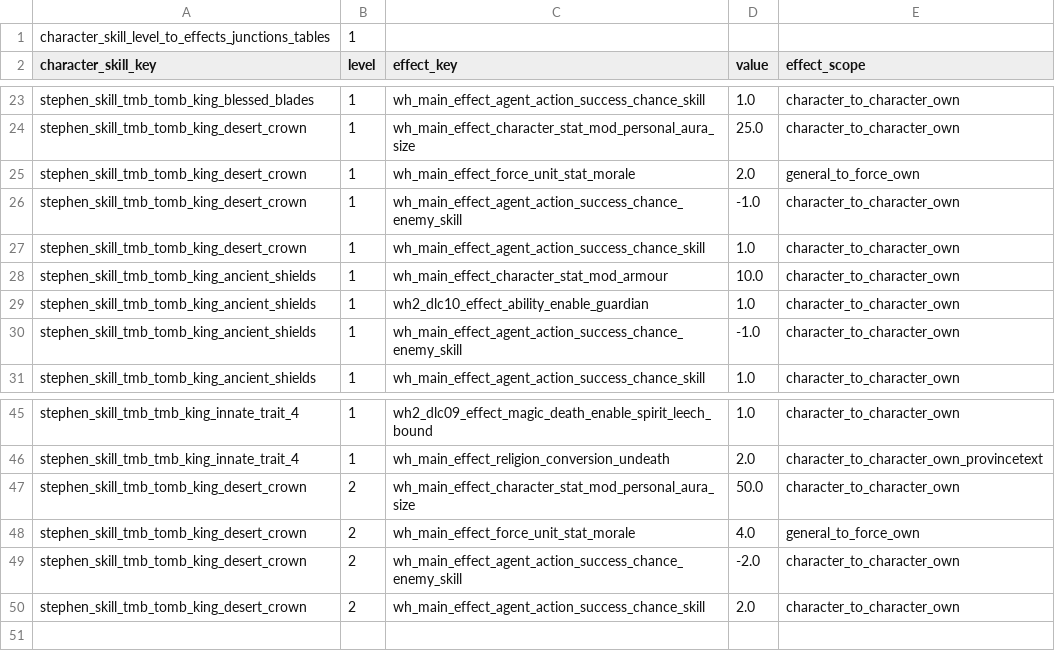
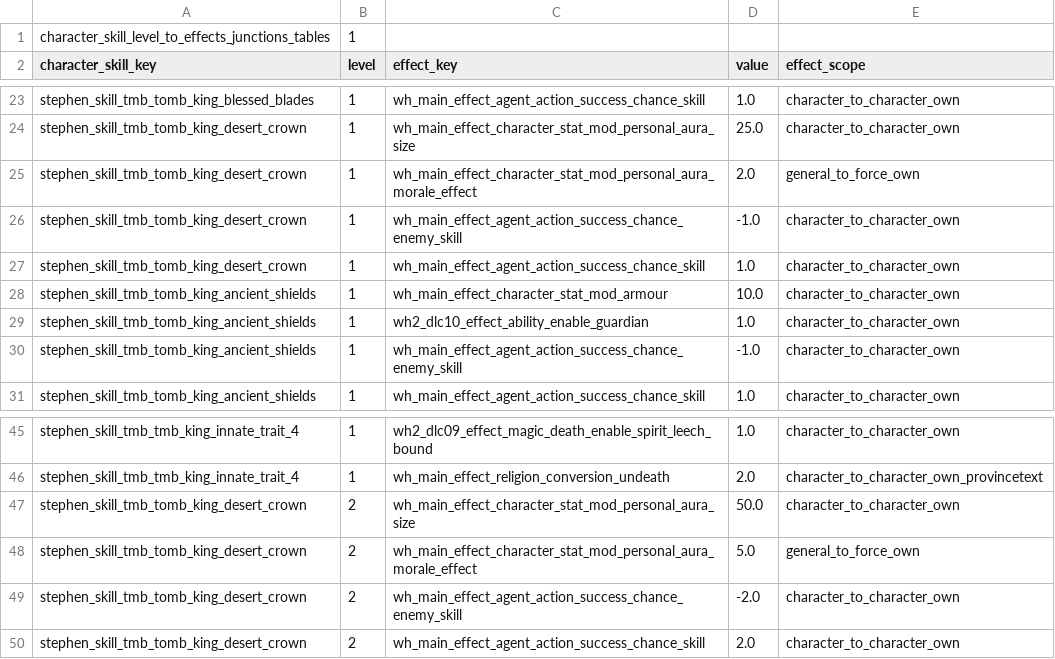
Before and after one commit to Warhammer-Mods/arkhan_stevie, a TSV file: db/character_skill_level_to_effects_junctions_tables/extra_tomb_king_lords.tsv, drawn as a sheet; only a part is shown, gaps mark what is left out.

```diff
--- a/db/character_skill_level_to_effects_junctions_tables/extra_tomb_king_lords.tsv
+++ b/db/character_skill_level_to_effects_junctions_tables/extra_tomb_king_lords.tsv
@@ -24,3 +24,3 @@ stephen_skill_tmb_tomb_king_blessed_blades	1	wh_main_effect_agent_action_success
 stephen_skill_tmb_tomb_king_desert_crown	1	wh_main_effect_character_stat_mod_personal_aura_size	25.0	character_to_character_own
-stephen_skill_tmb_tomb_king_desert_crown	1	wh_main_effect_force_unit_stat_morale	2.0	general_to_force_own
+stephen_skill_tmb_tomb_king_desert_crown	1	wh_main_effect_character_stat_mod_personal_aura_morale_effect	2.0	general_to_force_own
 stephen_skill_tmb_tomb_king_desert_crown	1	wh_main_effect_agent_action_success_chance_enemy_skill	-1.0	character_to_character_own
@@ -47,3 +47,3 @@ stephen_skill_tmb_tmb_king_innate_trait_4	1	wh_main_effect_religion_conversion_u
 stephen_skill_tmb_tomb_king_desert_crown	2	wh_main_effect_character_stat_mod_personal_aura_size	50.0	character_to_character_own
-stephen_skill_tmb_tomb_king_desert_crown	2	wh_main_effect_force_unit_stat_morale	4.0	general_to_force_own
+stephen_skill_tmb_tomb_king_desert_crown	2	wh_main_effect_character_stat_mod_personal_aura_morale_effect	5.0	general_to_force_own
 stephen_skill_tmb_tomb_king_desert_crown	2	wh_main_effect_agent_action_success_chance_enemy_skill	-2.0	character_to_character_own
```
Also changed, not shown: db/cdir_military_generator_unit_qualities_tables/sda_tomb_kings.tsv, db/character_skill_nodes_tables/extra_tomb_king_lords.tsv, 9 other files.
